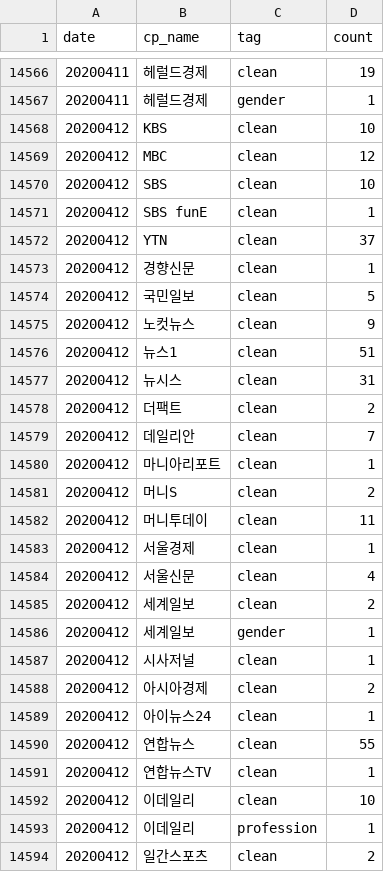
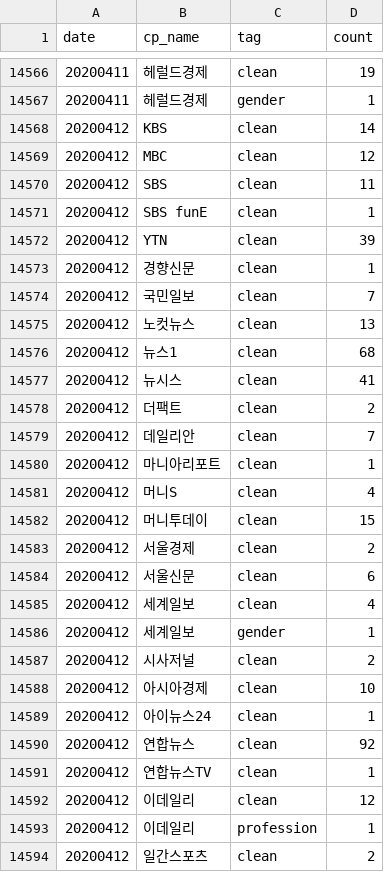
Before and after one commit to misogynyX/done-it-again, a CSV file: docs/_data/stats.csv, drawn as a sheet; only a part is shown, gaps mark what is left out; the diff covers the shown part only.

```diff
--- a/docs/_data/stats.csv
+++ b/docs/_data/stats.csv
@@ -14567,12 +14567,12 @@ date,cp_name,tag,count
 20200411,헤럴드경제,gender,1
-20200412,KBS,clean,10
+20200412,KBS,clean,14
 20200412,MBC,clean,12
-20200412,SBS,clean,10
+20200412,SBS,clean,11
 20200412,SBS funE,clean,1
-20200412,YTN,clean,37
+20200412,YTN,clean,39
 20200412,경향신문,clean,1
-20200412,국민일보,clean,5
-20200412,노컷뉴스,clean,9
-20200412,뉴스1,clean,51
-20200412,뉴시스,clean,31
+20200412,국민일보,clean,7
+20200412,노컷뉴스,clean,13
+20200412,뉴스1,clean,68
+20200412,뉴시스,clean,41
 20200412,더팩트,clean,2
@@ -14580,14 +14580,14 @@ date,cp_name,tag,count
 20200412,마니아리포트,clean,1
-20200412,머니S,clean,2
-20200412,머니투데이,clean,11
-20200412,서울경제,clean,1
-20200412,서울신문,clean,4
-20200412,세계일보,clean,2
+20200412,머니S,clean,4
+20200412,머니투데이,clean,15
+20200412,서울경제,clean,2
+20200412,서울신문,clean,6
+20200412,세계일보,clean,4
 20200412,세계일보,gender,1
-20200412,시사저널,clean,1
-20200412,아시아경제,clean,2
+20200412,시사저널,clean,2
+20200412,아시아경제,clean,10
 20200412,아이뉴스24,clean,1
-20200412,연합뉴스,clean,55
+20200412,연합뉴스,clean,92
 20200412,연합뉴스TV,clean,1
-20200412,이데일리,clean,10
+20200412,이데일리,clean,12
 20200412,이데일리,profession,1
```
Also changed, not shown: 1 added row and 4 edited cells elsewhere in this file, docs/_data/stats_best_cps.csv, docs/_data/stats_daily.csv, 2 other files.
